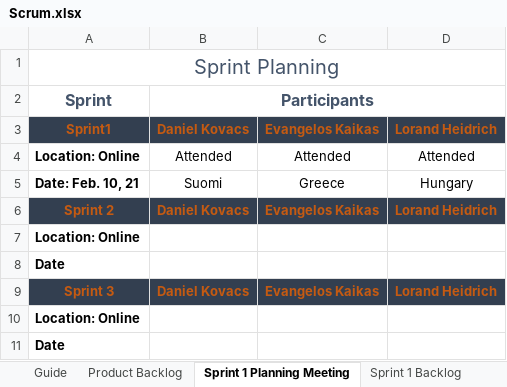
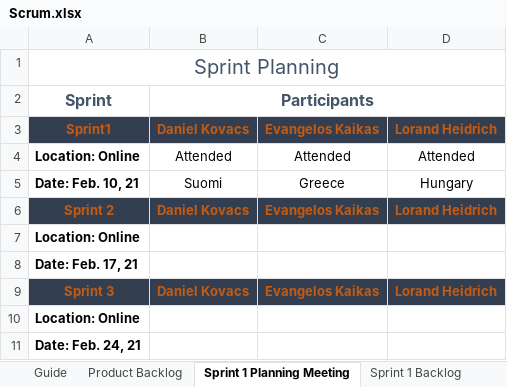
Before and after one commit to ekaikas/Project_Team11, an Excel workbook: Scrum.xlsx, sheet Sprint 1 Planning Meeting, drawn as a sheet; values as stored, in another font and other column widths than the file's, no borders; charts and pictures not drawn; the diff names each change by its address in the sheet, - before the commit and + after, or states it on an @@ line.

```diff
--- a/Scrum.xlsx (sheet Sprint 1 Planning Meeting)
+++ b/Scrum.xlsx (sheet Sprint 1 Planning Meeting)
-A8: Date
+A8: Date: Feb. 17, 21
-A11: Date
+A11: Date: Feb. 24, 21
```
Also changed, not shown: sheet Product Backlog.
